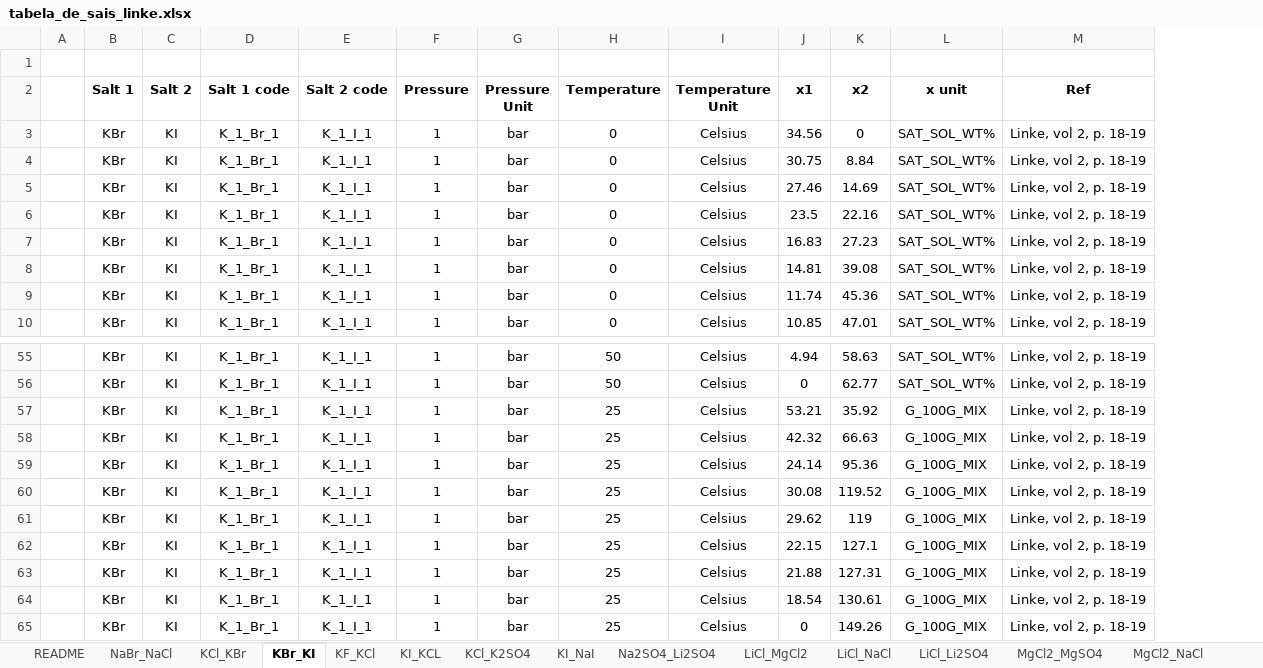
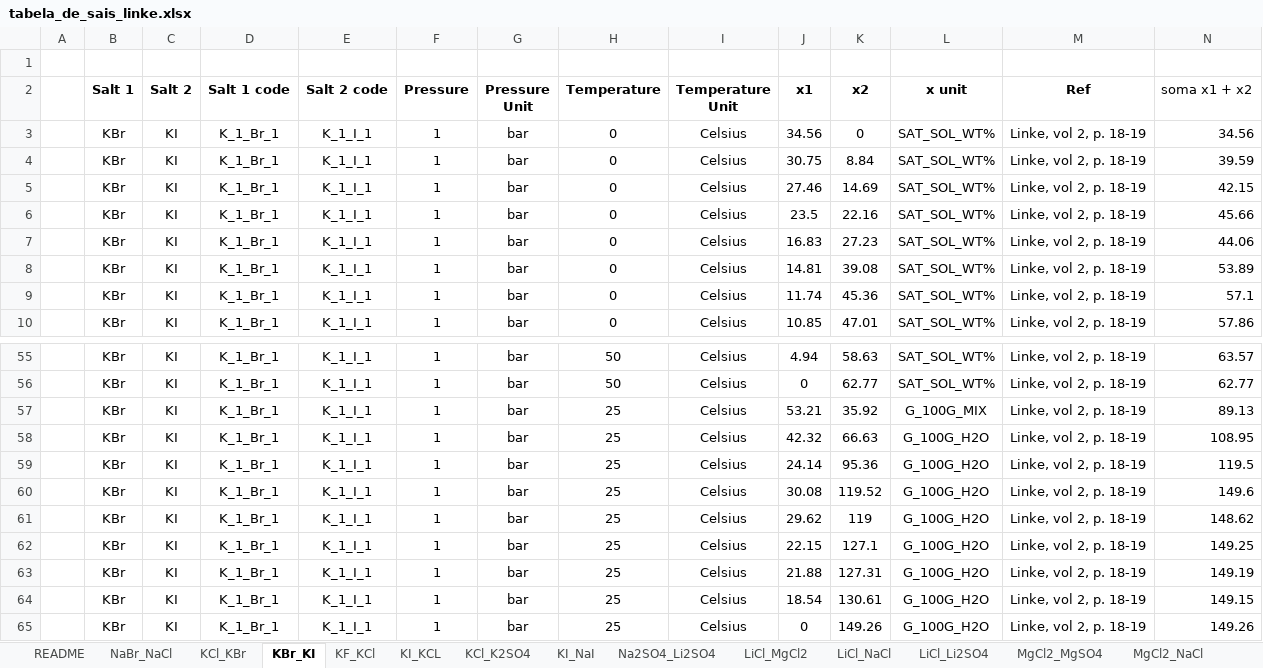
Before and after one commit to nupeg/STERNARY_PROJECT, an Excel workbook: data/input/tabela_de_sais_linke.xlsx, sheet KBr_KI, drawn as a sheet; only a part is shown, gaps mark what is left out; values as stored, in another font and other column widths than the file's, no borders; the diff names each change by its address in the sheet, - before the commit and + after, or states it on an @@ line.

```diff
--- a/data/input/tabela_de_sais_linke.xlsx (sheet KBr_KI)
+++ b/data/input/tabela_de_sais_linke.xlsx (sheet KBr_KI)
+column N (soma x1 + x2), rows 3-10: 34.56 | 39.59 | 42.15 | 45.66 | 44.06 | 53.89 | 57.1 | 57.86; rows 55-65: 63.57 | 62.77 | 89.13 | 108.95 | 119.5 | 149.6 | 148.62 | 149.25 | 149.19 | 149.15 | 149.26
-L58:L65 (x unit): G_100G_MIX
+L58:L65 (x unit): G_100G_H2O
```
Also changed, not shown: sheet README, data/output/tabela_de_sais_contatenada.xlsx, 2 other files.
